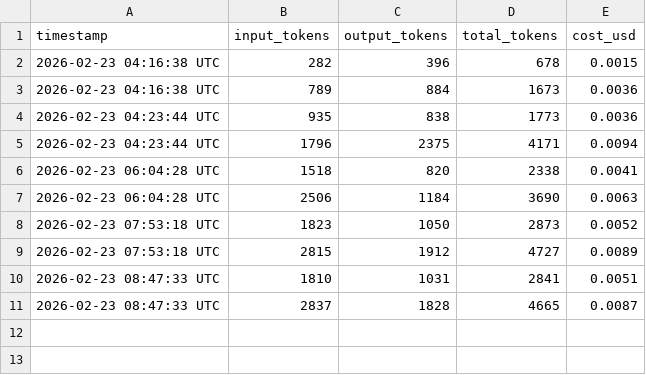
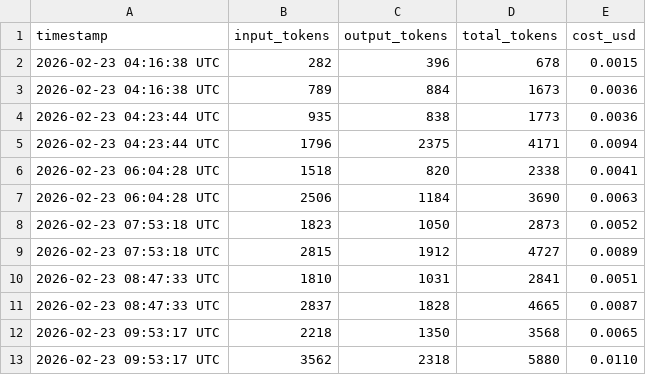
Before and after one commit to picasso250/fuyou-glm, a CSV file: log/token_usage.csv, drawn as a sheet.

```diff
--- a/log/token_usage.csv
+++ b/log/token_usage.csv
@@ -11 +11,3 @@ timestamp,input_tokens,output_tokens,total_tokens,cost_usd
 2026-02-23 08:47:33 UTC,2837,1828,4665,0.0087
+2026-02-23 09:53:17 UTC,2218,1350,3568,0.0065
+2026-02-23 09:53:17 UTC,3562,2318,5880,0.0110
```
Also changed, not shown: 6 other files.
